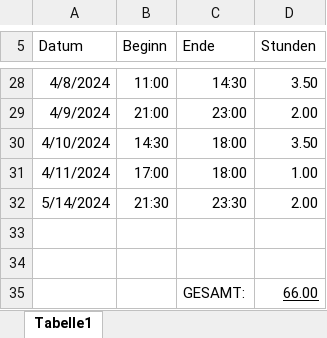
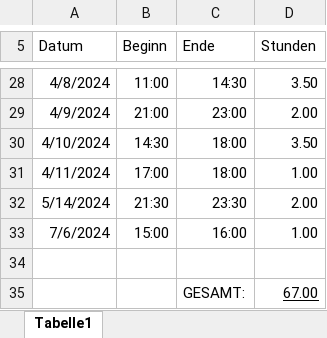
Before and after one commit to FlorianKeppeler/Heroes, an Excel workbook: Flori_Stunden.xlsx, sheet Tabelle1, drawn as a sheet; only a part is shown, gaps mark what is left out; values as stored, in another font and other column widths than the file's, no borders; removed rows and columns are numbered as before the commit, all else as after; the diff names each change by its address in the sheet, - before the commit and + after, or states it on an @@ line.

Commit message:
Stunden ergänzt

```diff
--- a/Flori_Stunden.xlsx (sheet Tabelle1)
+++ b/Flori_Stunden.xlsx (sheet Tabelle1)
+row 33: 7/6/2024 | 15:00 | 16:00 | 1.00
-row 35: (empty)
+row 35:  |  | GESAMT: | 67.00
-row 35:  |  | GESAMT: | 66.00
```
